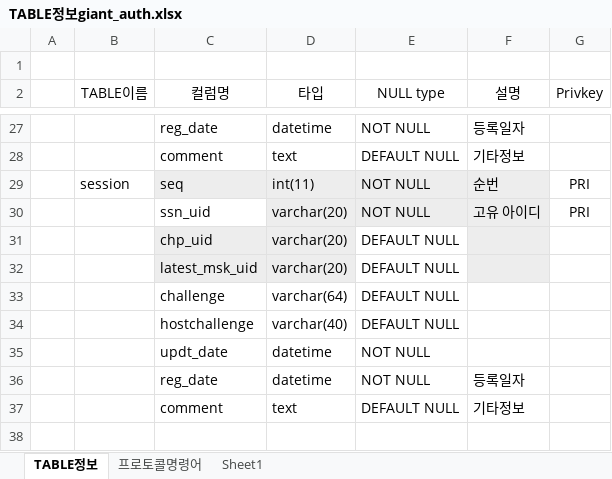
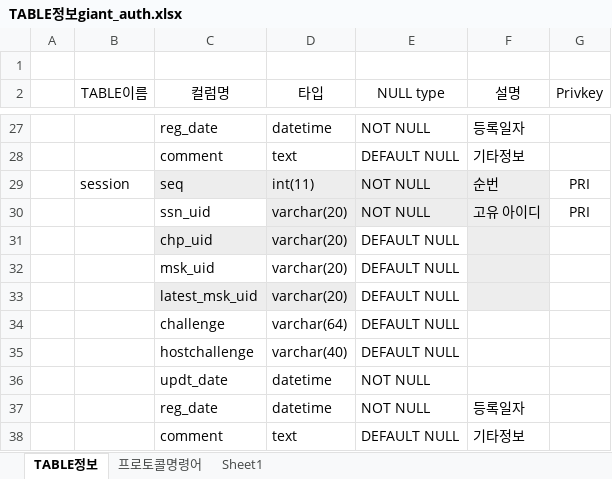
Before and after one commit to neo1seok/neoPyTool, an Excel workbook: giant_auth/TABLE정보giant_auth.xlsx, sheet TABLE정보, drawn as a sheet; only a part is shown, gaps mark what is left out; values as stored, in another font and other column widths than the file's, no borders; the diff names each change by its address in the sheet, - before the commit and + after, or states it on an @@ line.

```diff
--- a/giant_auth/TABLE정보giant_auth.xlsx (sheet TABLE정보)
+++ b/giant_auth/TABLE정보giant_auth.xlsx (sheet TABLE정보)
+row 32:  |  | msk_uid | varchar(20) | DEFAULT NULL
```
Also changed, not shown: 4 other files.
